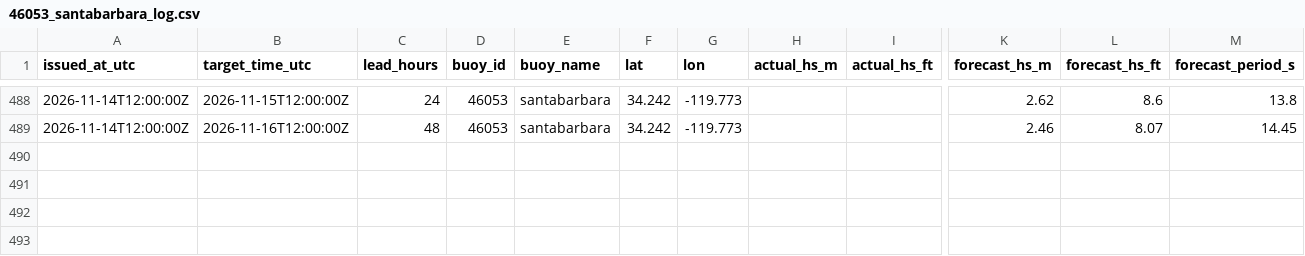
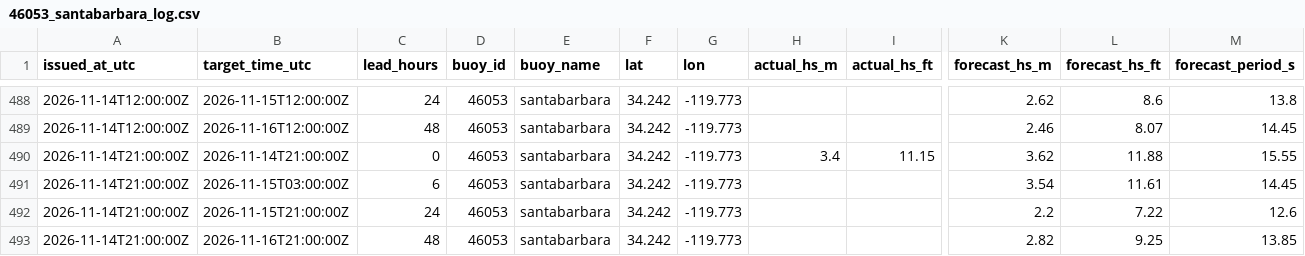
Before and after one commit to philbliss99/surfpy-custom-logger, a CSV file: data/46053_santabarbara_log.csv, drawn as a sheet; only a part is shown, gaps mark what is left out; rows hold the shown columns only; the diff names each change by its address in the sheet, - before the commit and + after, or states it on an @@ line.

```diff
--- a/data/46053_santabarbara_log.csv
+++ b/data/46053_santabarbara_log.csv
+row 490: 2026-11-14T21:00:00Z | 2026-11-14T21:00:00Z | 0 | 46053 | santabarbara | 34.242 | -119.773 | 3.4 | 11.15 | 3.62 | 11.88 | 15.55
+row 491: 2026-11-14T21:00:00Z | 2026-11-15T03:00:00Z | 6 | 46053 | santabarbara | 34.242 | -119.773 |  |  | 3.54 | 11.61 | 14.45
+row 492: 2026-11-14T21:00:00Z | 2026-11-15T21:00:00Z | 24 | 46053 | santabarbara | 34.242 | -119.773 |  |  | 2.2 | 7.22 | 12.6
+row 493: 2026-11-14T21:00:00Z | 2026-11-16T21:00:00Z | 48 | 46053 | santabarbara | 34.242 | -119.773 |  |  | 2.82 | 9.25 | 13.85
```
Also changed, not shown: data/44065_rockaway_log.csv, data/46221_santamonica_log.csv.
